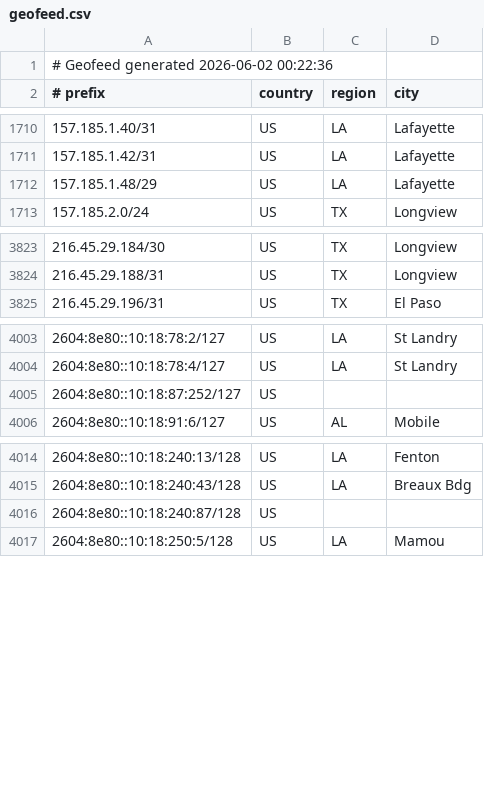
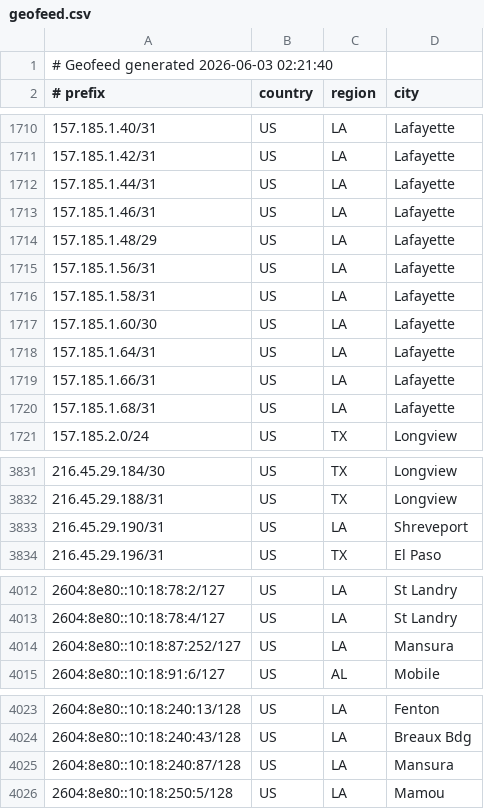
Before and after one commit to conterranae/geofeed, a CSV file: geofeed.csv, drawn as a sheet; only a part is shown, gaps mark what is left out.

Commit message:
Update geofeed - 2026-06-03 02:23:12

```diff
--- a/geofeed.csv
+++ b/geofeed.csv
@@ -1,2 +1,2 @@
-# Geofeed generated 2026-06-02 00:22:36
+# Geofeed generated 2026-06-03 02:21:40
 # prefix,country,region,city
@@ -1711,3 +1711,11 @@
 157.185.1.42/31,US,LA,Lafayette
+157.185.1.44/31,US,LA,Lafayette
+157.185.1.46/31,US,LA,Lafayette
 157.185.1.48/29,US,LA,Lafayette
+157.185.1.56/31,US,LA,Lafayette
+157.185.1.58/31,US,LA,Lafayette
+157.185.1.60/30,US,LA,Lafayette
+157.185.1.64/31,US,LA,Lafayette
+157.185.1.66/31,US,LA,Lafayette
+157.185.1.68/31,US,LA,Lafayette
 157.185.2.0/24,US,TX,Longview
@@ -3824,2 +3832,3 @@
 216.45.29.188/31,US,TX,Longview
+216.45.29.190/31,US,LA,Shreveport
 216.45.29.196/31,US,TX,El Paso
@@ -4004,3 +4013,3 @@
 2604:8e80::10:18:78:4/127,US,LA,St Landry
-2604:8e80::10:18:87:252/127,US,,
+2604:8e80::10:18:87:252/127,US,LA,Mansura
 2604:8e80::10:18:91:6/127,US,AL,Mobile
@@ -4015,3 +4024,3 @@
 2604:8e80::10:18:240:43/128,US,LA,Breaux Bdg
-2604:8e80::10:18:240:87/128,US,,
+2604:8e80::10:18:240:87/128,US,LA,Mansura
 2604:8e80::10:18:250:5/128,US,LA,Mamou
```
